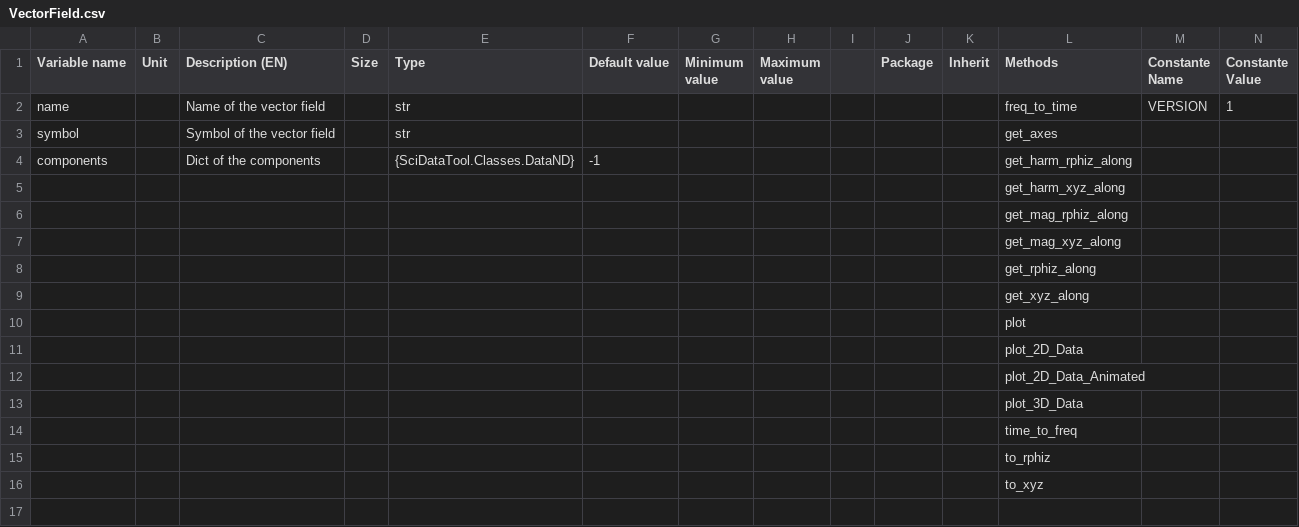
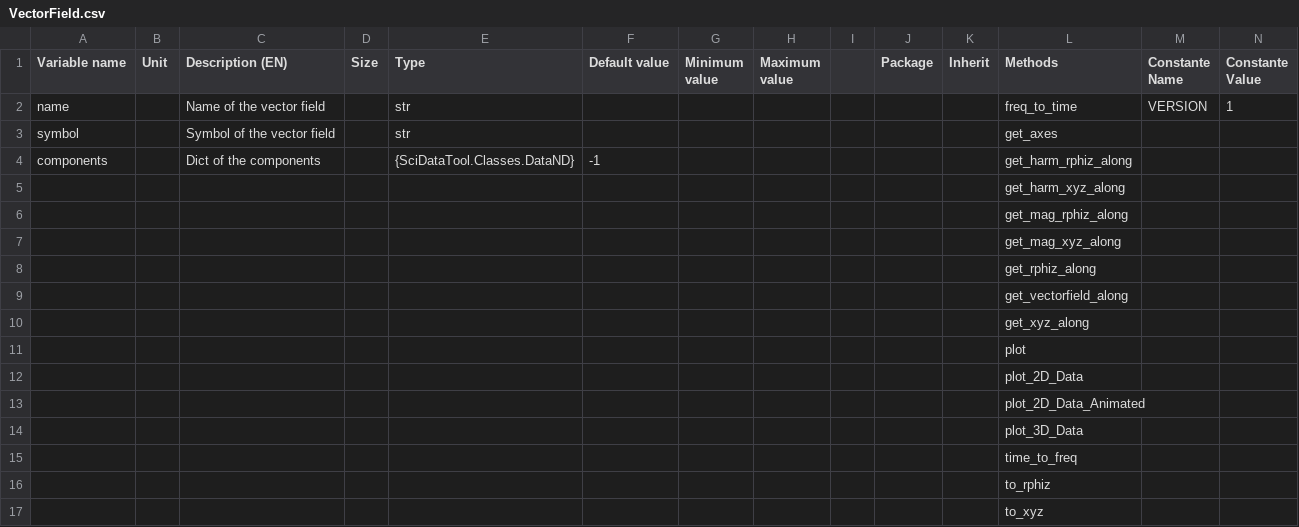
Before and after one commit to Eomys/SciDataTool, a CSV file: SciDataTool/Generator/ClassesRef/VectorField.csv, drawn as a sheet; only a part is shown; rows hold the shown columns only; the diff names each change by its address in the sheet, - before the commit and + after, or states it on an @@ line.

Commit message:
[NF] : Modifying unit_dict and its handling in the plot functions, fixing an error during the merge of master (get_vector_field_along) deleted in VectorField.csv, deleting unused method in WAxisSelector

```diff
--- a/SciDataTool/Generator/ClassesRef/VectorField.csv
+++ b/SciDataTool/Generator/ClassesRef/VectorField.csv
+row 9:  |  |  |  |  |  |  |  |  |  |  | get_vectorfield_along
```
Also changed, not shown: 8 other files.
